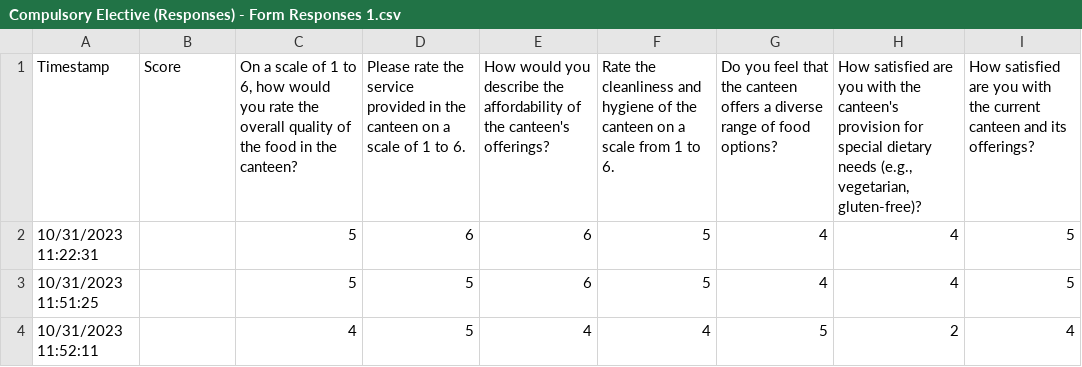
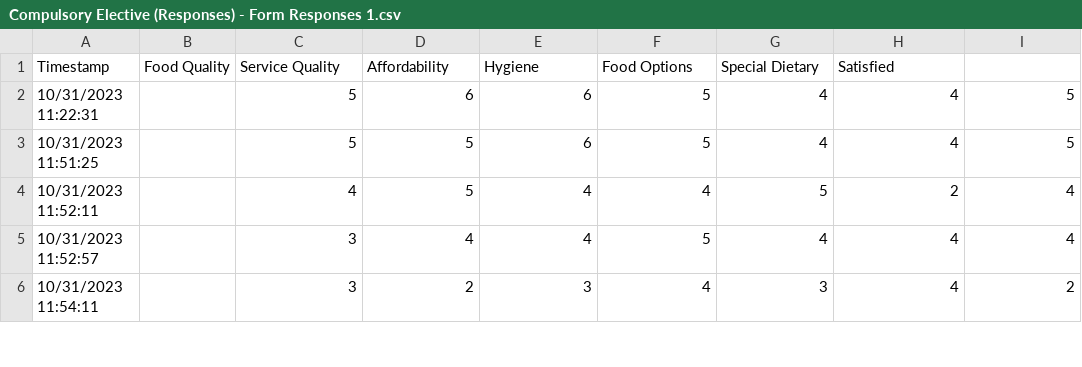
Before and after one commit to Kiera02/Canteen-DataAnalysis, a CSV file: Compulsory Elective (Responses) - Form Responses 1.csv, drawn as a sheet; only a part is shown; the shorter side is filled out with more unchanged rows.

Commit message:
Update csv and DataPreparation.txt

```diff
--- a/Compulsory Elective (Responses) - Form Responses 1.csv
+++ b/Compulsory Elective (Responses) - Form Responses 1.csv
@@ -1,2 +1,2 @@
-Timestamp,Score,"On a scale of 1 to 6, how would you rate the overall quality of the food in the canteen?",Please rate the service provided in the canteen on a scale of 1 to 6.,How would you describe the affordability of the canteen's offerings? ,Rate the cleanliness and hygiene of the canteen on a scale from 1 to 6.,Do you feel that the canteen offers a diverse range of food options?,"How satisfied are you with the canteen's provision for special dietary needs (e.g., vegetarian, gluten-free)?",How satisfied are you with the current canteen and its offerings?
+Timestamp, Food Quality, Service Quality, Affordability, Hygiene, Food Options, Special Dietary, Satisfied
 10/31/2023 11:22:31,,5,6,6,5,4,4,5
```
Also changed, not shown: 1 other file.
